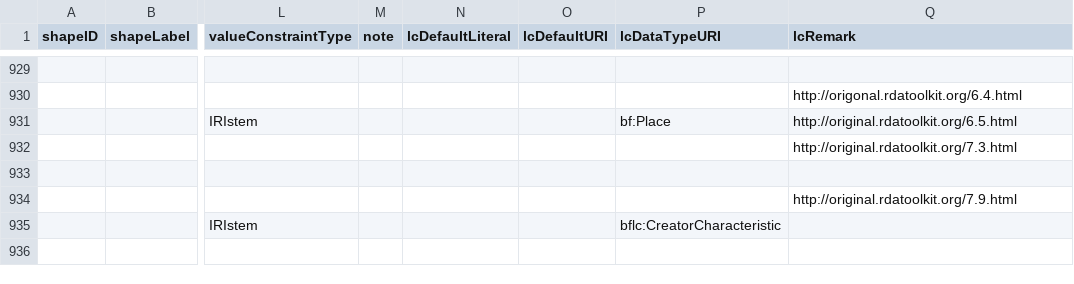
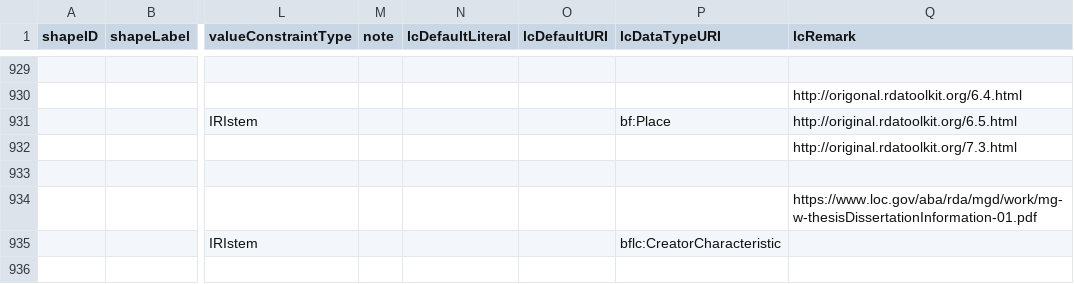
Before and after one commit to lcnetdev/marva-profiles, a CSV file: marva-stage/dctap.csv, drawn as a sheet; only a part is shown, gaps mark what is left out; the diff names each change by its address in the sheet, - before the commit and + after, or states it on an @@ line.

Commit message:
Update MARVA profiles

```diff
--- a/marva-stage/dctap.csv
+++ b/marva-stage/dctap.csv
-Q934 (lcRemark): http://original.rdatoolkit.org/7.9.html
+Q934 (lcRemark): https://www.loc.gov/aba/rda/mgd/work/mg-w-thesisDissertationInformation-01.pdf
```
Also changed, not shown: 2 other files.
